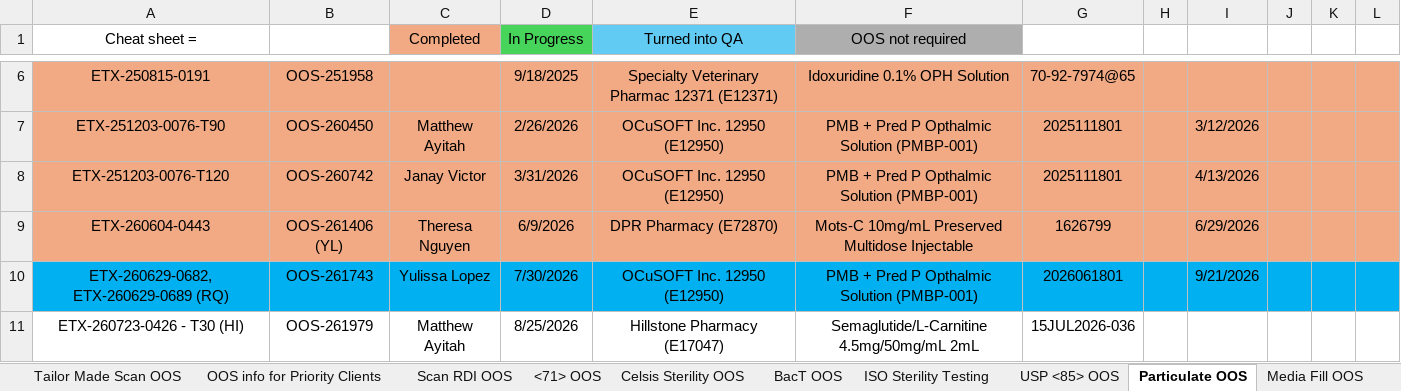
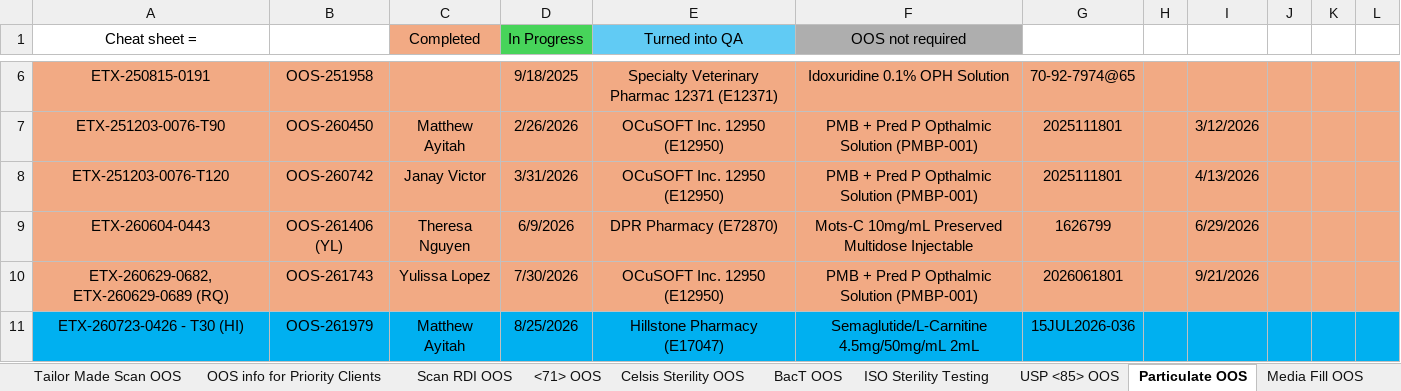
Before and after one commit to yulicccccc/oos-tools, an Excel workbook: scratch/Sterile Lab - OOS Tracking Log.xlsx, sheet Particulate OOS, drawn as a sheet; only a part is shown, gaps mark what is left out; values as stored, in another font and other column widths than the file's, no borders; the diff names each change by its address in the sheet, - before the commit and + after, or states it on an @@ line.

```diff
--- a/scratch/Sterile Lab - OOS Tracking Log.xlsx (sheet Particulate OOS)
+++ b/scratch/Sterile Lab - OOS Tracking Log.xlsx (sheet Particulate OOS)
-A10:L10 fill: #00B0F0
+A10:L10 fill: #F2AA84
-A11:L11 fill: none
+A11:L11 fill: #00B0F0
```
Also changed, not shown: sheet Scan RDI OOS, sheet <71> OOS, sheet Celsis Sterility OOS, sheet USP <85> OOS, sheet EM OOS, 9 other files.
